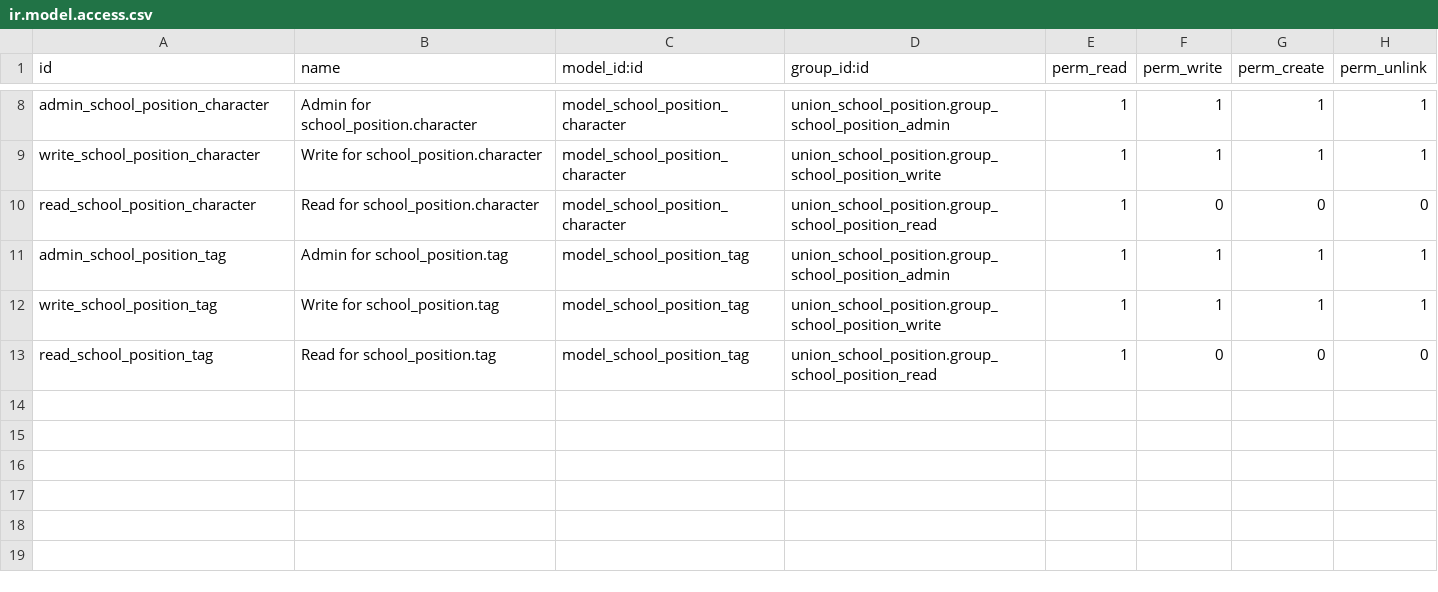
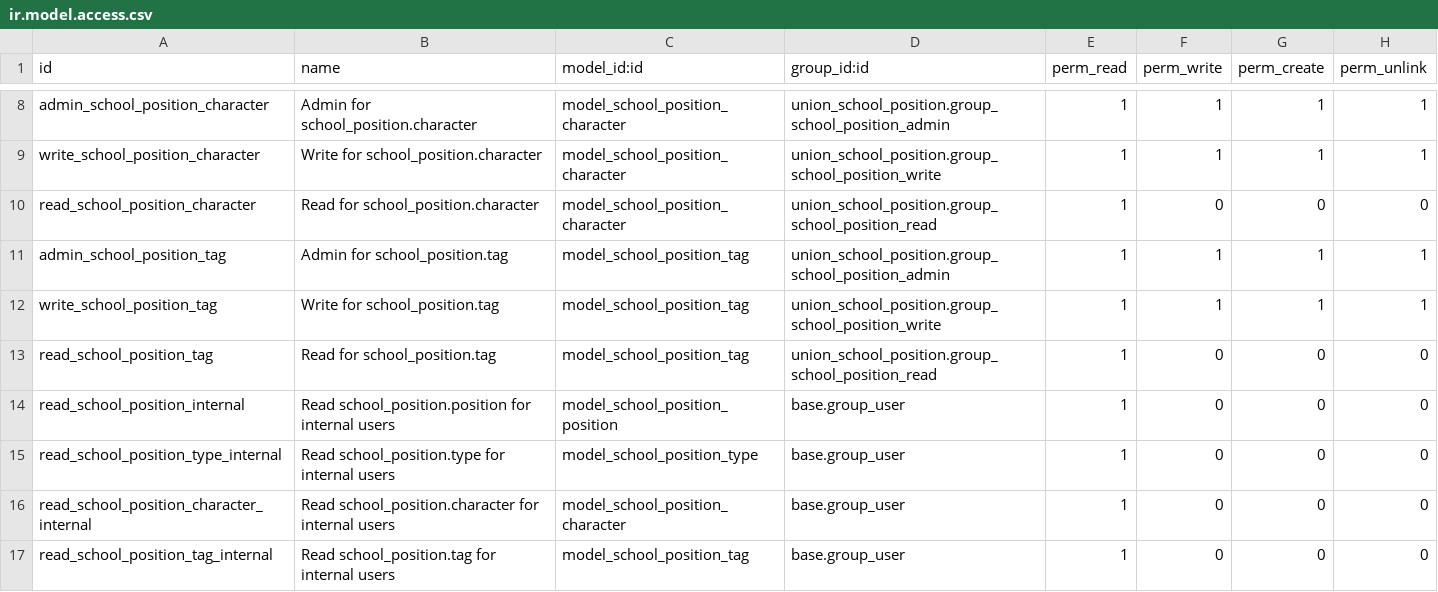
Before and after one commit to Mueve-TEC/odoo-union, a CSV file: union_school_position/security/ir.model.access.csv, drawn as a sheet; only a part is shown, gaps mark what is left out; the diff names each change by its address in the sheet, - before the commit and + after, or states it on an @@ line.

```diff
--- a/union_school_position/security/ir.model.access.csv
+++ b/union_school_position/security/ir.model.access.csv
+row 14: read_school_position_internal | Read school_position.position for internal users | model_school_position_position | base.group_user | 1 | 0 | 0 | 0
+row 15: read_school_position_type_internal | Read school_position.type for internal users | model_school_position_type | base.group_user | 1 | 0 | 0 | 0
+row 16: read_school_position_character_internal | Read school_position.character for internal users | model_school_position_character | base.group_user | 1 | 0 | 0 | 0
+row 17: read_school_position_tag_internal | Read school_position.tag for internal users | model_school_position_tag | base.group_user | 1 | 0 | 0 | 0
```
Also changed, not shown: 2 other files.
